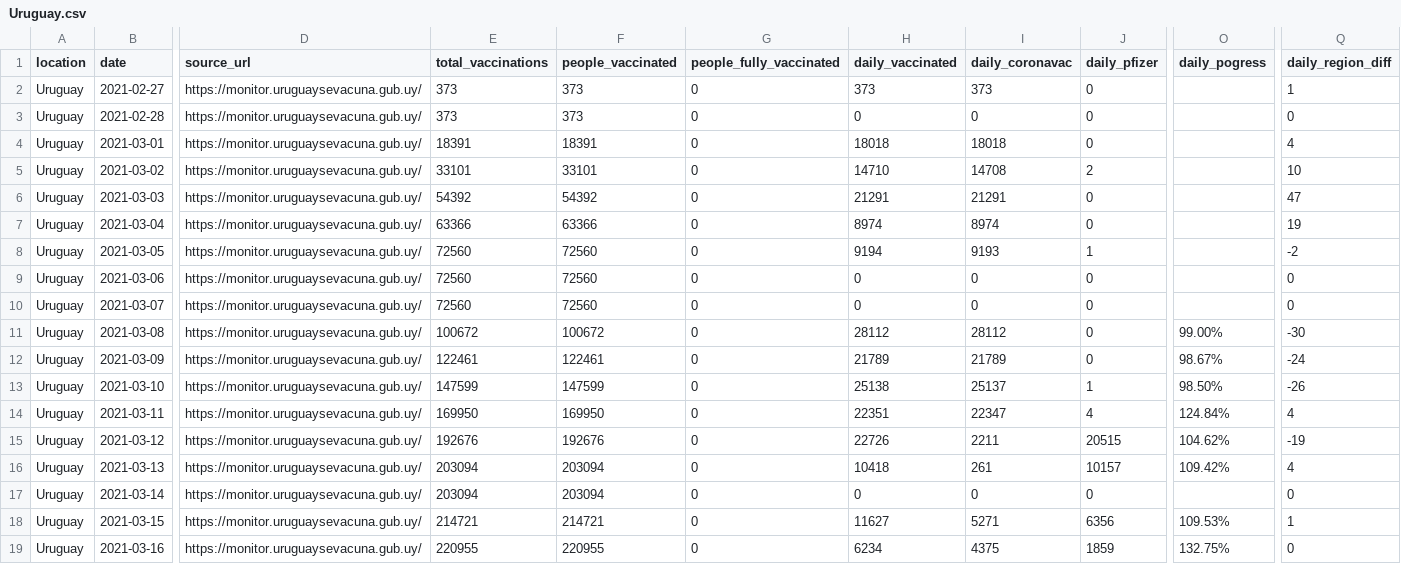
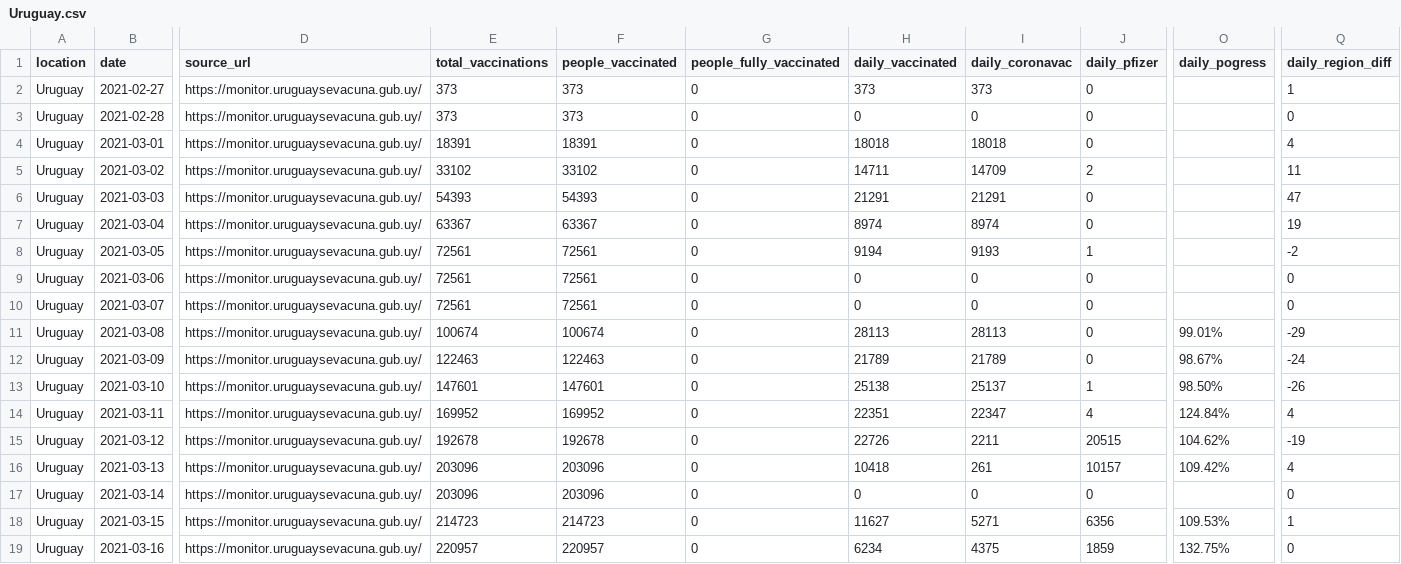
Before and after one commit to 3dgiordano/covid-19-uy-vacc-data, a CSV file: data/Uruguay.csv, drawn as a sheet; only a part is shown, gaps mark what is left out; the diff covers the shown part only; the diff names each change by its address in the sheet, - before the commit and + after, or states it on an @@ line.

```diff
--- a/data/Uruguay.csv
+++ b/data/Uruguay.csv
-E5 (total_vaccinations): 33101
+E5 (total_vaccinations): 33102
-F5 (people_vaccinated): 33101
+F5 (people_vaccinated): 33102
-H5 (daily_vaccinated): 14710
+H5 (daily_vaccinated): 14711
-I5 (daily_coronavac): 14708
+I5 (daily_coronavac): 14709
-Q5 (daily_region_diff): 10
+Q5 (daily_region_diff): 11
-E6 (total_vaccinations): 54392
+E6 (total_vaccinations): 54393
-F6 (people_vaccinated): 54392
+F6 (people_vaccinated): 54393
-E7 (total_vaccinations): 63366
+E7 (total_vaccinations): 63367
-F7 (people_vaccinated): 63366
+F7 (people_vaccinated): 63367
-E8:E10 (total_vaccinations): 72560
+E8:E10 (total_vaccinations): 72561
-F8:F10 (people_vaccinated): 72560
+F8:F10 (people_vaccinated): 72561
-E11 (total_vaccinations): 100672
+E11 (total_vaccinations): 100674
-F11 (people_vaccinated): 100672
+F11 (people_vaccinated): 100674
-H11 (daily_vaccinated): 28112
+H11 (daily_vaccinated): 28113
-I11 (daily_coronavac): 28112
+I11 (daily_coronavac): 28113
-O11 (daily_pogress): 99.00%
+O11 (daily_pogress): 99.01%
-Q11 (daily_region_diff): -30
+Q11 (daily_region_diff): -29
-E12 (total_vaccinations): 122461
+E12 (total_vaccinations): 122463
-F12 (people_vaccinated): 122461
+F12 (people_vaccinated): 122463
-E13 (total_vaccinations): 147599
+E13 (total_vaccinations): 147601
-F13 (people_vaccinated): 147599
+F13 (people_vaccinated): 147601
-E14 (total_vaccinations): 169950
+E14 (total_vaccinations): 169952
-F14 (people_vaccinated): 169950
+F14 (people_vaccinated): 169952
-E15 (total_vaccinations): 192676
+E15 (total_vaccinations): 192678
-F15 (people_vaccinated): 192676
+F15 (people_vaccinated): 192678
-E16:E17 (total_vaccinations): 203094
+E16:E17 (total_vaccinations): 203096
-F16:F17 (people_vaccinated): 203094
+F16:F17 (people_vaccinated): 203096
-E18 (total_vaccinations): 214721
+E18 (total_vaccinations): 214723
-F18 (people_vaccinated): 214721
+F18 (people_vaccinated): 214723
-E19 (total_vaccinations): 220955
+E19 (total_vaccinations): 220957
-F19 (people_vaccinated): 220955
+F19 (people_vaccinated): 220957
```
Also changed, not shown: 126 edited cells elsewhere in this file, 30 other files.
